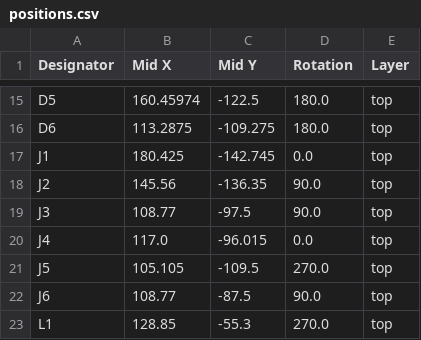
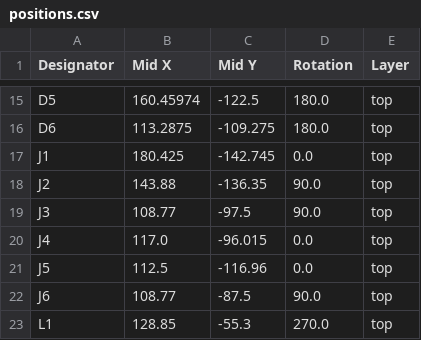
Before and after one commit to FORWARD-Walker/FORWARD-PCB, a CSV file: FORWARD-MAIN/production/positions.csv, drawn as a sheet; only a part is shown, gaps mark what is left out.

```diff
--- a/FORWARD-MAIN/production/positions.csv
+++ b/FORWARD-MAIN/production/positions.csv
@@ -17,6 +17,6 @@ D6,113.2875,-109.275,180.0,top
 J1,180.425,-142.745,0.0,top
-J2,145.56,-136.35,90.0,top
+J2,143.88,-136.35,90.0,top
 J3,108.77,-97.5,90.0,top
 J4,117.0,-96.015,0.0,top
-J5,105.105,-109.5,270.0,top
+J5,112.5,-116.96,0.0,top
 J6,108.77,-87.5,90.0,top
```
Also changed, not shown: FORWARD-MAIN/production/bom.csv, 32 other files.
